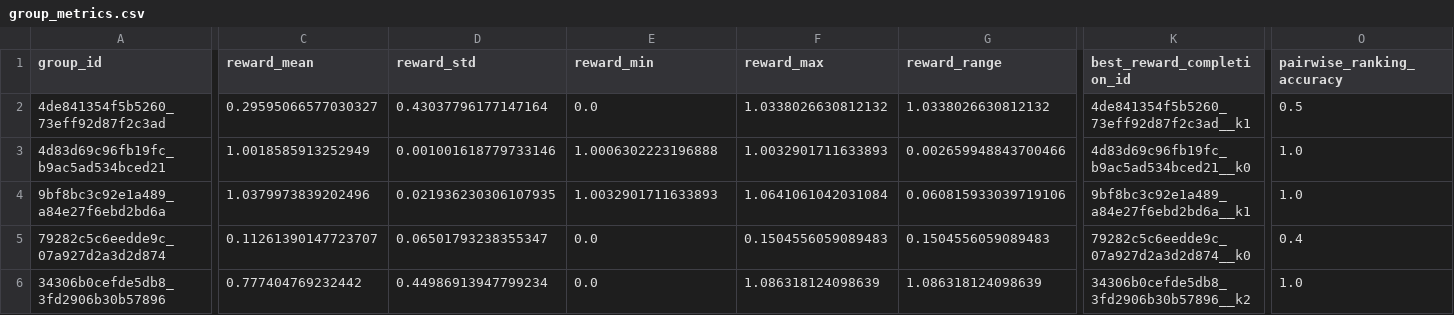
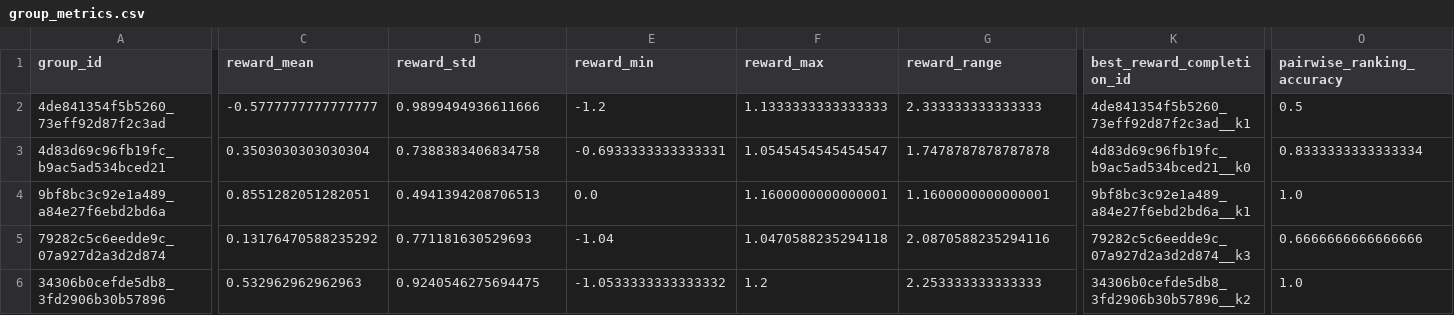
Before and after one commit to Alex-ZhouZiheng/CheckEval-guided-Fine-tuning, a CSV file: results/reward_audit/smoke_test/group_metrics.csv, drawn as a sheet; only a part is shown, gaps mark what is left out; the diff covers the shown part only; the diff names each change by its address in the sheet, - before the commit and + after, or states it on an @@ line.

Commit message:
update run reward

```diff
--- a/results/reward_audit/smoke_test/group_metrics.csv
+++ b/results/reward_audit/smoke_test/group_metrics.csv
-C2 (reward_mean): 0.29595066577030327
+C2 (reward_mean): -0.5777777777777777
-D2 (reward_std): 0.43037796177147164
+D2 (reward_std): 0.9899494936611666
-E2 (reward_min): 0.0
+E2 (reward_min): -1.2
-F2 (reward_max): 1.0338026630812132
+F2 (reward_max): 1.1333333333333333
-G2 (reward_range): 1.0338026630812132
+G2 (reward_range): 2.333333333333333
-C3 (reward_mean): 1.0018585913252949
+C3 (reward_mean): 0.3503030303030304
-D3 (reward_std): 0.001001618779733146
+D3 (reward_std): 0.7388383406834758
-E3 (reward_min): 1.0006302223196888
+E3 (reward_min): -0.6933333333333331
-F3 (reward_max): 1.0032901711633893
+F3 (reward_max): 1.0545454545454547
-G3 (reward_range): 0.002659948843700466
+G3 (reward_range): 1.7478787878787878
-O3 (pairwise_ranking_accuracy): 1.0
+O3 (pairwise_ranking_accuracy): 0.8333333333333334
-C4 (reward_mean): 1.0379973839202496
+C4 (reward_mean): 0.8551282051282051
-D4 (reward_std): 0.021936230306107935
+D4 (reward_std): 0.4941394208706513
-E4 (reward_min): 1.0032901711633893
+E4 (reward_min): 0.0
-F4 (reward_max): 1.0641061042031084
+F4 (reward_max): 1.1600000000000001
-G4 (reward_range): 0.060815933039719106
+G4 (reward_range): 1.1600000000000001
-C5 (reward_mean): 0.11261390147723707
+C5 (reward_mean): 0.13176470588235292
-D5 (reward_std): 0.06501793238355347
+D5 (reward_std): 0.771181630529693
-E5 (reward_min): 0.0
+E5 (reward_min): -1.04
-F5 (reward_max): 0.1504556059089483
+F5 (reward_max): 1.0470588235294118
-G5 (reward_range): 0.1504556059089483
+G5 (reward_range): 2.0870588235294116
-K5 (best_reward_completion_id): 79282c5c6eedde9c_07a927d2a3d2d874__k0
+K5 (best_reward_completion_id): 79282c5c6eedde9c_07a927d2a3d2d874__k3
-O5 (pairwise_ranking_accuracy): 0.4
+O5 (pairwise_ranking_accuracy): 0.6666666666666666
-C6 (reward_mean): 0.777404769232442
+C6 (reward_mean): 0.532962962962963
-D6 (reward_std): 0.44986913947799234
+D6 (reward_std): 0.9240546275694475
-E6 (reward_min): 0.0
+E6 (reward_min): -1.0533333333333332
-F6 (reward_max): 1.086318124098639
+F6 (reward_max): 1.2
-G6 (reward_range): 1.086318124098639
+G6 (reward_range): 2.253333333333333
```
Also changed, not shown: 108 edited cells elsewhere in this file, 9 other files.
